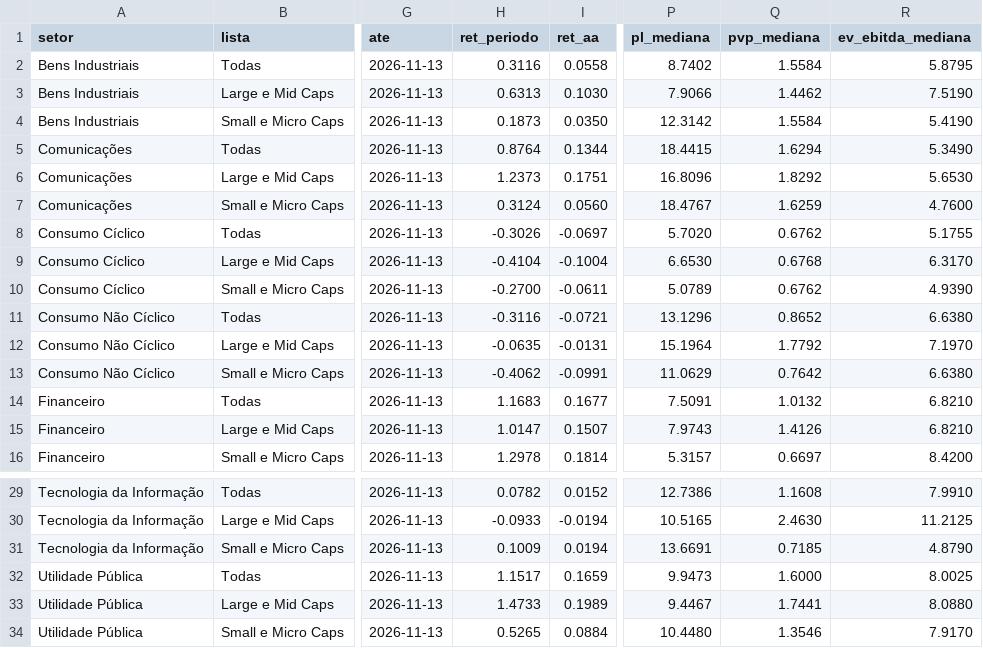
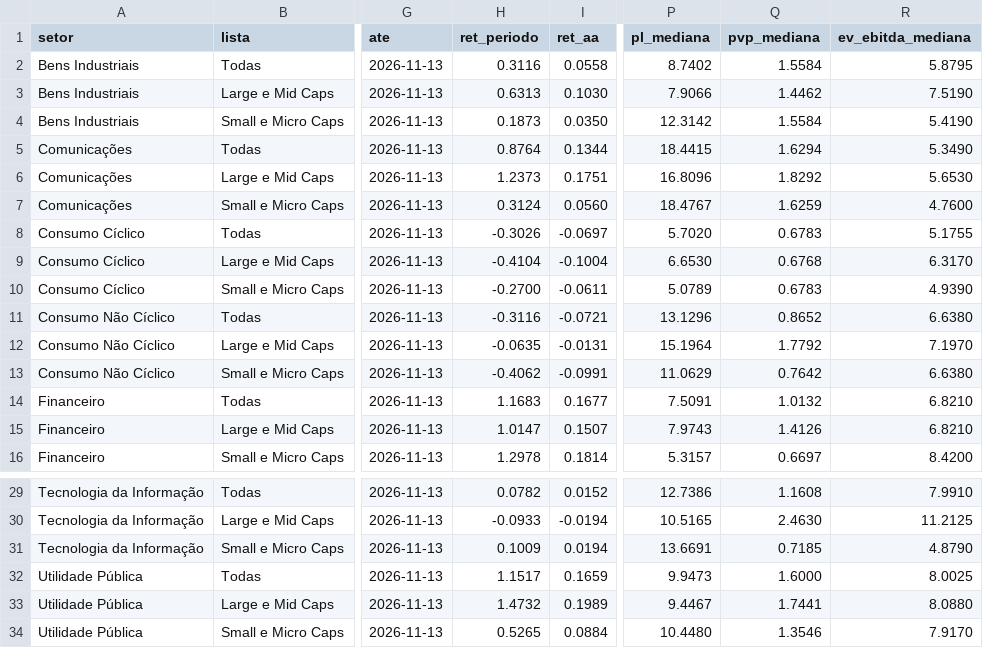
Before and after one commit to mlsantos92/setores-b3, a CSV file: outputs/setores.csv, drawn as a sheet; only a part is shown, gaps mark what is left out; the diff names each change by its address in the sheet, - before the commit and + after, or states it on an @@ line.

```diff
--- a/outputs/setores.csv
+++ b/outputs/setores.csv
-Q8 (pvp_mediana): 0.6762
+Q8 (pvp_mediana): 0.6783
-Q10 (pvp_mediana): 0.6762
+Q10 (pvp_mediana): 0.6783
-H33 (ret_periodo): 1.4733
+H33 (ret_periodo): 1.4732
```
Also changed, not shown: outputs/empresas.csv, 4 other files.
